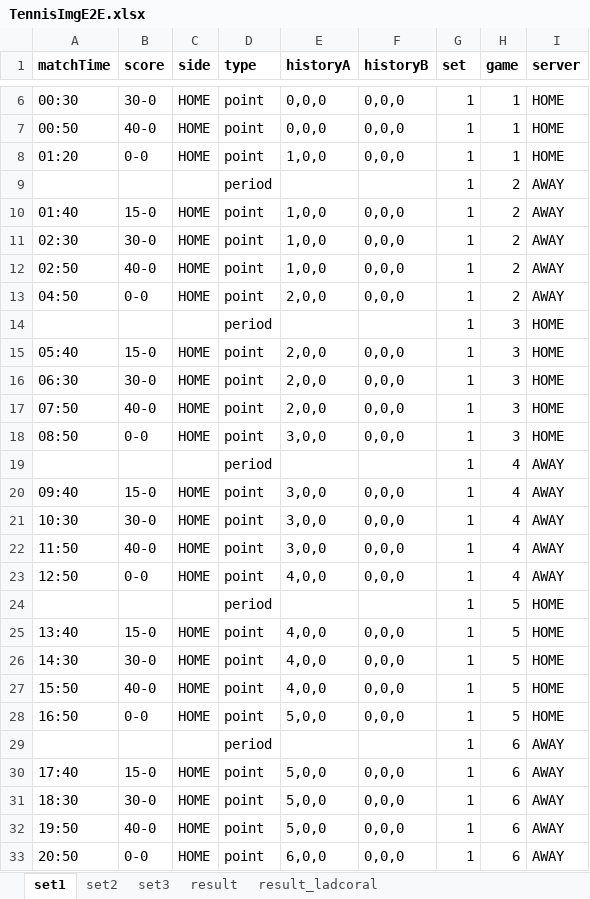
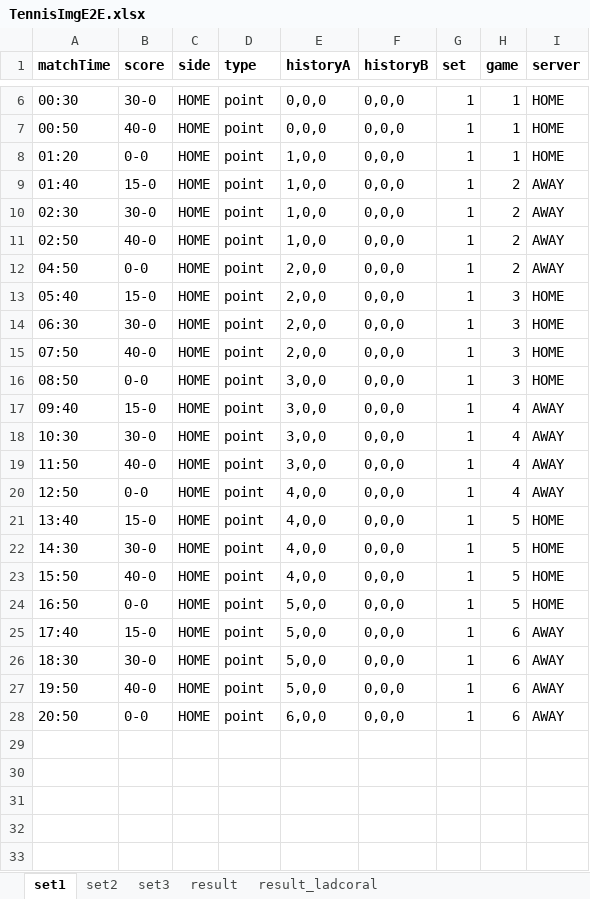
Before and after one commit to mtesting/cucumberautomation, an Excel workbook: att/src/main/resources/incidents/Tennis/TennisImgE2E.xlsx, sheet set1, drawn as a sheet; only a part is shown, gaps mark what is left out; values as stored, in another font and other column widths than the file's, no borders; the diff names each change by its address in the sheet, - before the commit and + after, or states it on an @@ line.

```diff
--- a/att/src/main/resources/incidents/Tennis/TennisImgE2E.xlsx (sheet set1)
+++ b/att/src/main/resources/incidents/Tennis/TennisImgE2E.xlsx (sheet set1)
-row 9:  |  |  | period |  |  | 1 | 2 | AWAY
-row 14:  |  |  | period |  |  | 1 | 3 | HOME
-row 19:  |  |  | period |  |  | 1 | 4 | AWAY
-row 24:  |  |  | period |  |  | 1 | 5 | HOME
-row 29:  |  |  | period |  |  | 1 | 6 | AWAY
```
Also changed, not shown: sheet set2, sheet set3, att/src/main/resources/incidents/Tennis/TennisAbandonSet2.xlsx, att/src/main/resources/incidents/Tennis/TennisE2E.xlsx, 10 other files.
